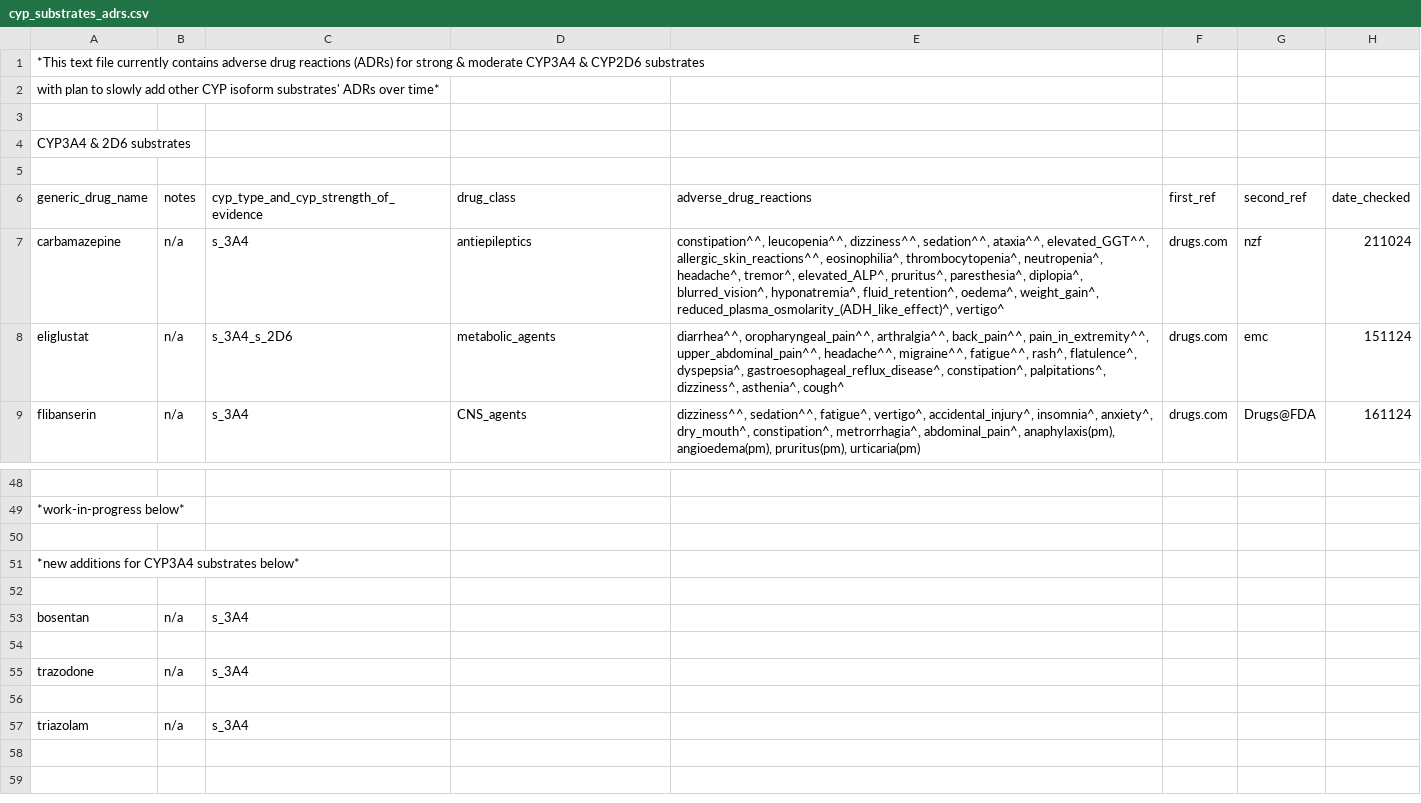
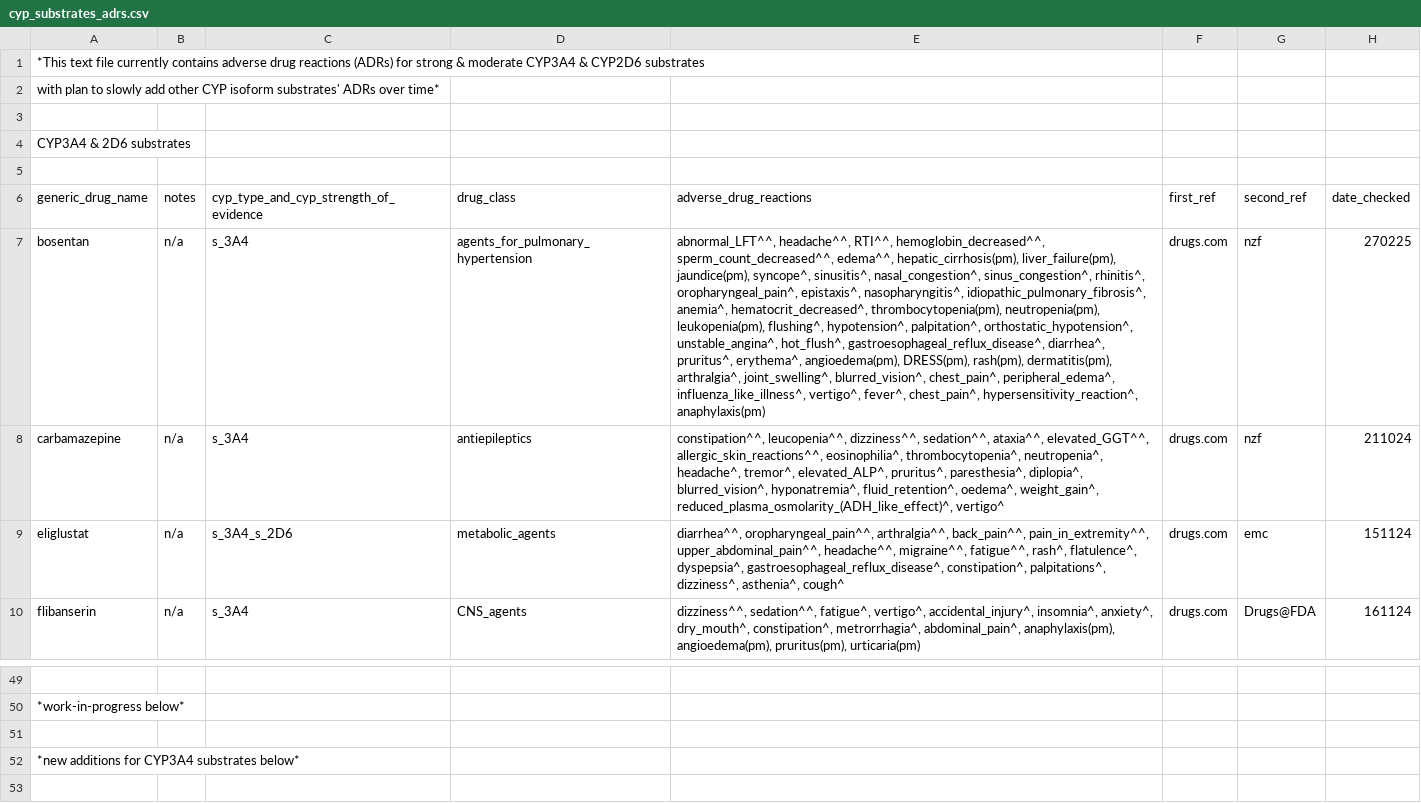
Before and after one commit to jhylin/Adverse_drug_reactions, a CSV file: cyp_substrates_adrs.csv, drawn as a sheet; only a part is shown, gaps mark what is left out; the shorter side is filled out with more unchanged rows; removed rows and columns are numbered as before the commit, all else as after; the diff names each change by its address in the sheet, - before the commit and + after, or states it on an @@ line.

```diff
--- a/cyp_substrates_adrs.csv
+++ b/cyp_substrates_adrs.csv
+row 7: bosentan | n/a | s_3A4 | agents_for_pulmonary_hypertension | abnormal_LFT^^, headache^^, RTI^^, hemoglobin_decreased^^, sperm_count_decreased^^, edema^^, hepatic_cirrhosis(pm), liver_failure(pm), jaundice(pm), syncope^, sinusitis^, nasal_congestion^, sinus_congestion^, rhinitis^, oropharyngeal_pain^, epistaxis^, nasopharyngitis^, idiopathic_pulmonary_fibrosis^, anemia^, hematocrit_decreased^, thrombocytopenia(pm), neutropenia(pm), leukopenia(pm), flushing^, hypotension^, palpitation^, orthostatic_hypotension^, unstable_angina^, hot_flush^, gastroesophageal_reflux_disease^, diarrhea^, pruritus^, erythema^, angioedema(pm), DRESS(pm), rash(pm), dermatitis(pm), arthralgia^, joint_swelling^, blurred_vision^, chest_pain^, peripheral_edema^, influenza_like_illness^, vertigo^, fever^, chest_pain^, hypersensitivity_reaction^, anaphylaxis(pm) | drugs.com | nzf | 270225
-row 52: (empty)
-row 53: bosentan | n/a | s_3A4
```
Also changed, not shown: All_CYP3A4_substrates.csv, 1 other file.
